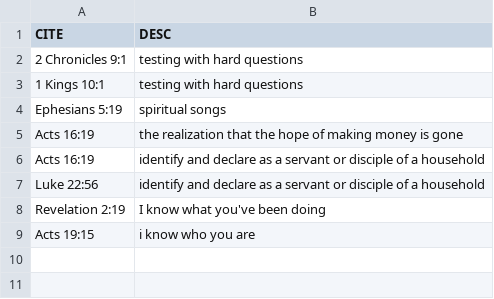
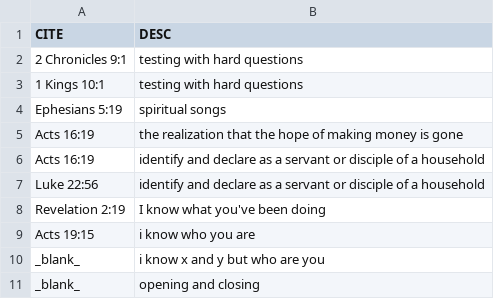
Before and after one commit to setyourhope/bible.study, a CSV file: data/micro.doctrine.csv, drawn as a sheet.

Commit message:
Update micro.doctrine.csv

```diff
--- a/data/micro.doctrine.csv
+++ b/data/micro.doctrine.csv
@@ -9 +9,3 @@ Revelation 2:19   , I know what you've been doing
 Acts 19:15        , i know who you are
+_blank_           , i know x and y but who are you
+_blank_           , opening and closing
```
